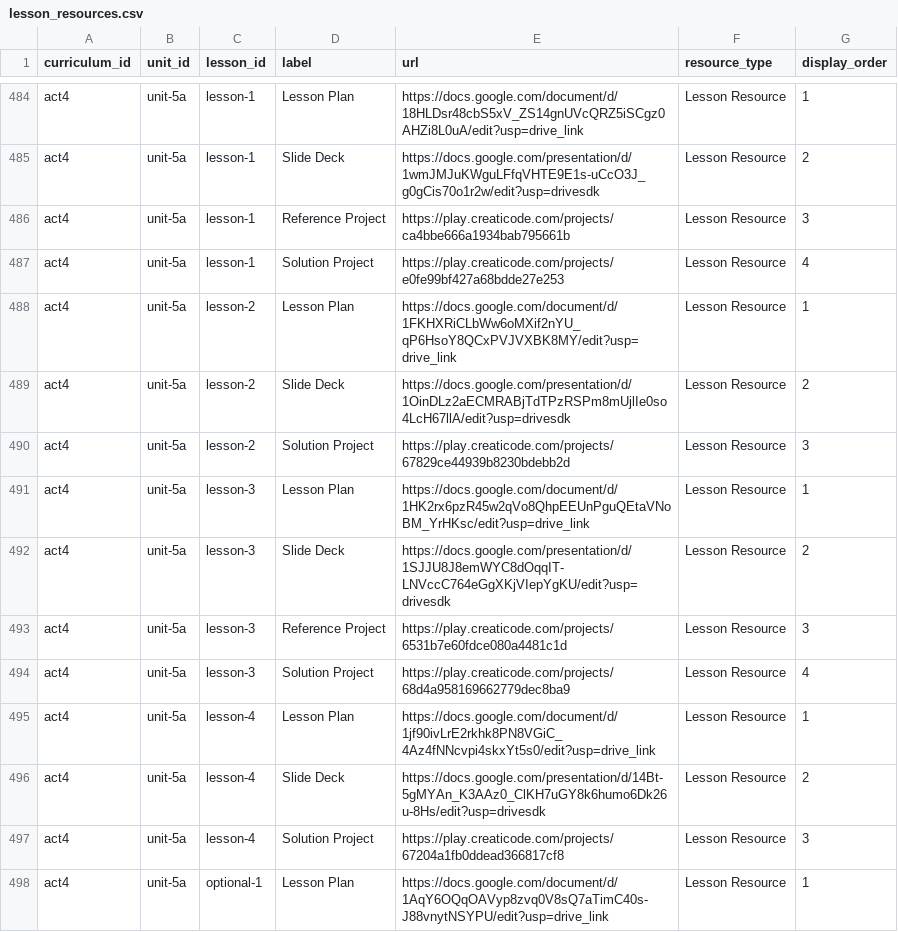
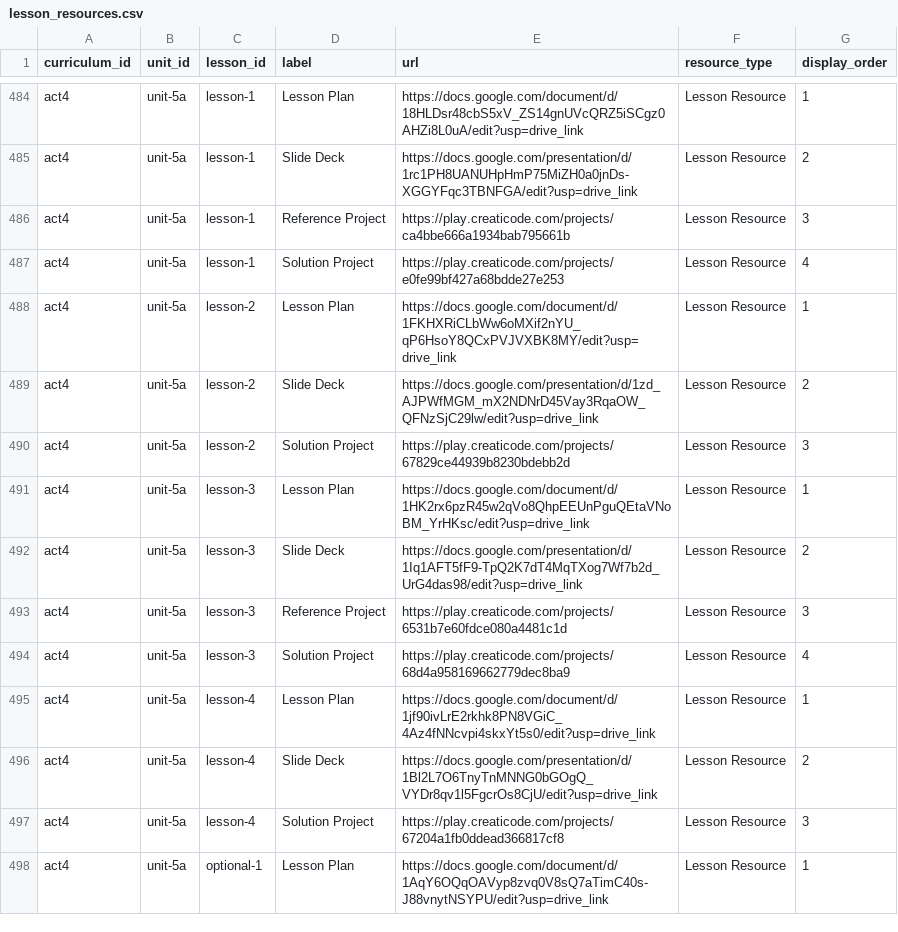
Before and after one commit to UCI-DLL/caiforall-curriculum-site, a CSV file: content/lesson_resources.csv, drawn as a sheet; only a part is shown, gaps mark what is left out; the diff covers the shown part only; the diff names each change by its address in the sheet, - before the commit and + after, or states it on an @@ line.

```diff
--- a/content/lesson_resources.csv
+++ b/content/lesson_resources.csv
-E485 (url): https://docs.google.com/presentation/d/1wmJMJuKWguLFfqVHTE9E1s-uCcO3J_g0gCis70o1r2w/edit?usp=drivesdk
+E485 (url): https://docs.google.com/presentation/d/1rc1PH8UANUHpHmP75MiZH0a0jnDs-XGGYFqc3TBNFGA/edit?usp=drive_link
-E489 (url): https://docs.google.com/presentation/d/1OinDLz2aECMRABjTdTPzRSPm8mUjlIe0so4LcH67llA/edit?usp=drivesdk
+E489 (url): https://docs.google.com/presentation/d/1zd_AJPWfMGM_mX2NDNrD45Vay3RqaOW_QFNzSjC29lw/edit?usp=drive_link
-E492 (url): https://docs.google.com/presentation/d/1SJJU8J8emWYC8dOqqIT-LNVccC764eGgXKjVIepYgKU/edit?usp=drivesdk
+E492 (url): https://docs.google.com/presentation/d/1Iq1AFT5fF9-TpQ2K7dT4MqTXog7Wf7b2d_UrG4das98/edit?usp=drive_link
-E496 (url): https://docs.google.com/presentation/d/14Bt-5gMYAn_K3AAz0_ClKH7uGY8k6humo6Dk26u-8Hs/edit?usp=drivesdk
+E496 (url): https://docs.google.com/presentation/d/1Bl2L7O6TnyTnMNNG0bGOgQ_VYDr8qv1l5FgcrOs8CjU/edit?usp=drive_link
```
Also changed, not shown: 14 edited cells elsewhere in this file.
